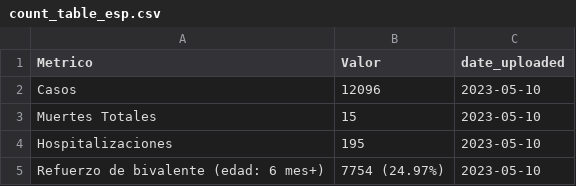
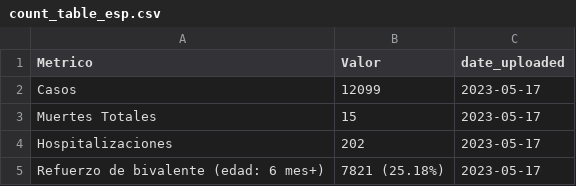
Before and after one commit to h-hedman/scph, a CSV file: covid-19/output-data/count_table_esp.csv, drawn as a sheet.

```diff
--- a/covid-19/output-data/count_table_esp.csv
+++ b/covid-19/output-data/count_table_esp.csv
@@ -1,5 +1,5 @@
 "Metrico","Valor","date_uploaded"
-"Casos","12096",2023-05-10
-"Muertes Totales","15",2023-05-10
-"Hospitalizaciones","195",2023-05-10
-"Refuerzo de bivalente (edad: 6 mes+)","7754 (24.97%)",2023-05-10
+"Casos","12099",2023-05-17
+"Muertes Totales","15",2023-05-17
+"Hospitalizaciones","202",2023-05-17
+"Refuerzo de bivalente (edad: 6 mes+)","7821 (25.18%)",2023-05-17
```
Also changed, not shown: covid-19/output-data/pon_incidence_8wk_eng.csv, covid-19/output-data/pon_incidence_8wk_esp.csv, 3 other files.
